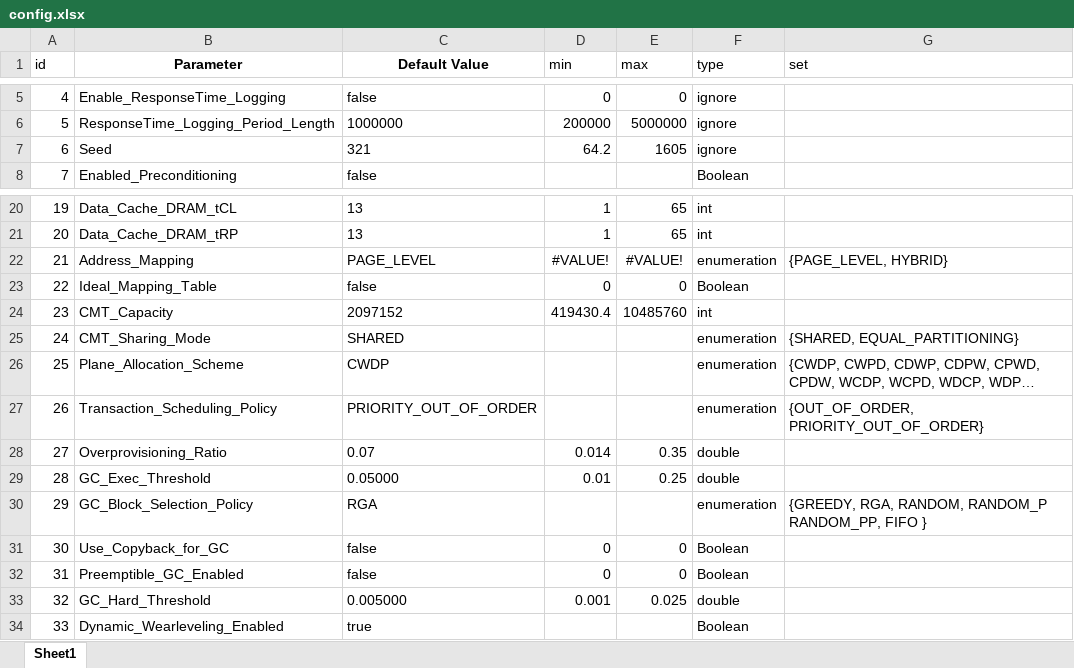
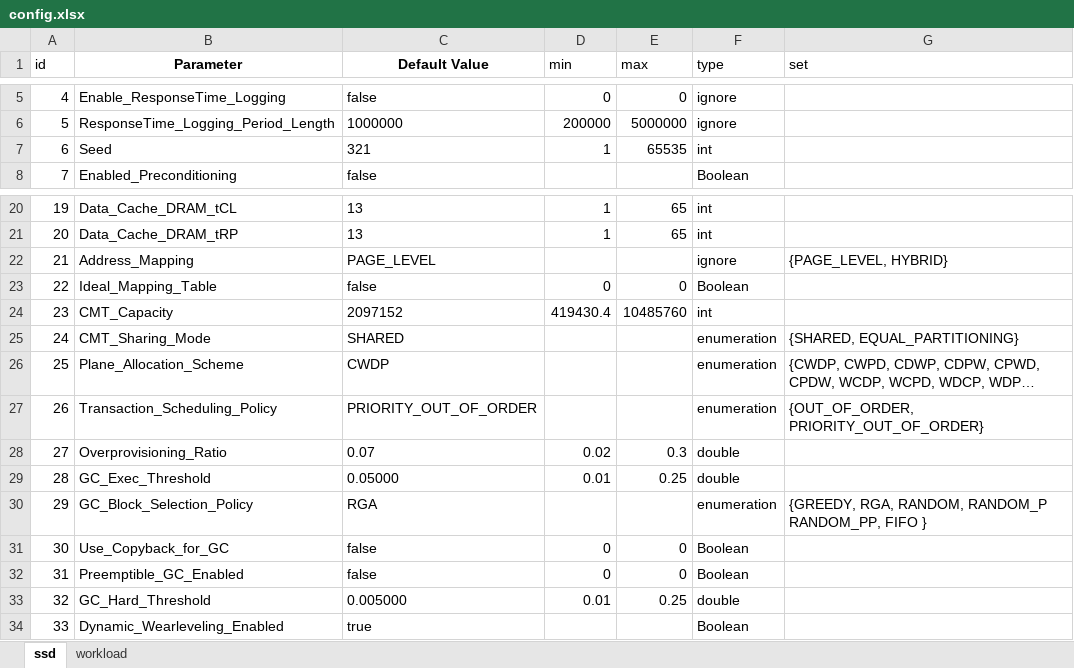
Before and after one commit to houchuanhao/MQSim, an Excel workbook: script/temp/config.xlsx, sheet ssd, drawn as a sheet; only a part is shown, gaps mark what is left out; long unchanged cells end in …; values as stored, in another font and other column widths than the file's, no borders; the diff names each change by its address in the sheet, - before the commit and + after, or states it on an @@ line.

```diff
--- a/script/temp/config.xlsx (sheet ssd)
+++ b/script/temp/config.xlsx (sheet ssd)
-sheet tab: Sheet1
+sheet tab: ssd
+sheet tab: workload
-D7 (min): 64.2
+D7 (min): 1
-E7 (max): 1605
+E7 (max): 65535
-F7 (type): ignore
+F7 (type): int
-D22 (min): #VALUE!
+D22 (min): (empty)
-E22 (max): #VALUE!
+E22 (max): (empty)
-F22 (type): enumeration
+F22 (type): ignore
-D28 (min): 0.014
+D28 (min): 0.02
-E28 (max): 0.35
+E28 (max): 0.3
-D33 (min): 0.001
+D33 (min): 0.01
-E33 (max): 0.025
+E33 (max): 0.25
```
Also changed, not shown: 1 other file.
